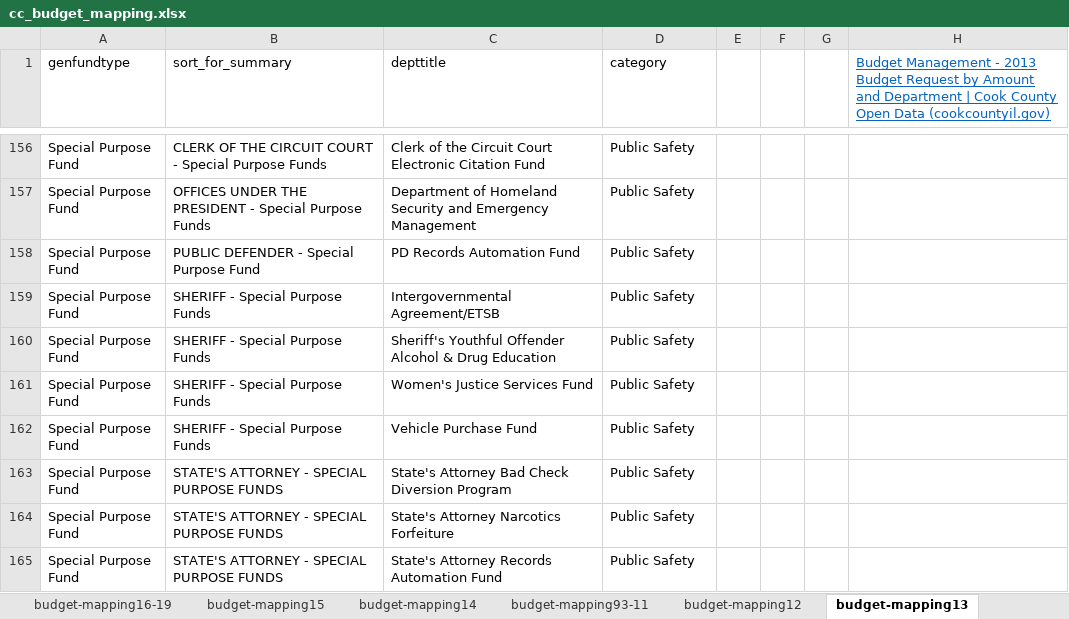
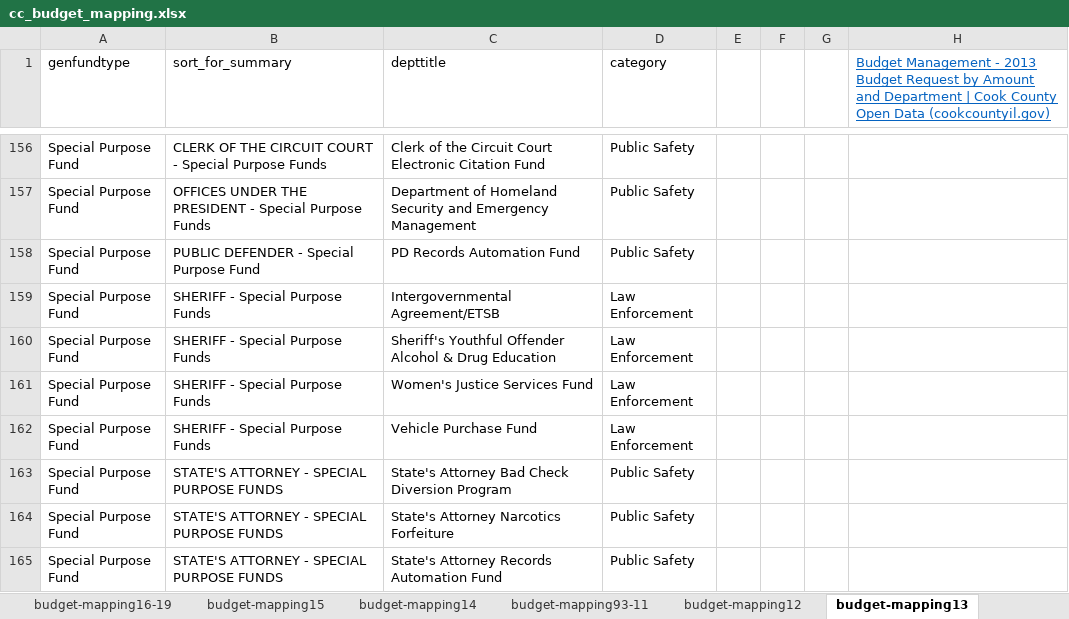
Before and after one commit to natalie-ayers/Cook-County-Gunshot-Homicide-and-Opioid-Deaths, an Excel workbook: cc_budget_mapping.xlsx, sheet budget-mapping13, drawn as a sheet; only a part is shown, gaps mark what is left out; values as stored, in another font and other column widths than the file's, no borders; the diff covers the shown part only; the diff names each change by its address in the sheet, - before the commit and + after, or states it on an @@ line.

Commit message:
updating budget mapping

```diff
--- a/cc_budget_mapping.xlsx (sheet budget-mapping13)
+++ b/cc_budget_mapping.xlsx (sheet budget-mapping13)
-D159:D162 (category): Public Safety
+D159:D162 (category): Law Enforcement
```
Also changed, not shown: 23 edited cells elsewhere in this sheet, sheet budget-mapping15, sheet budget-mapping16-19, sheet budget-mapping14, sheet budget-mapping93-11, sheet budget-mapping12, other sheet tabs, chi_budg_documentation.xlsx.
